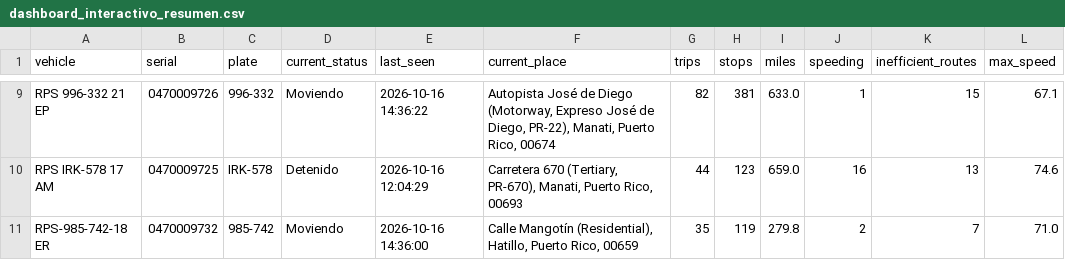
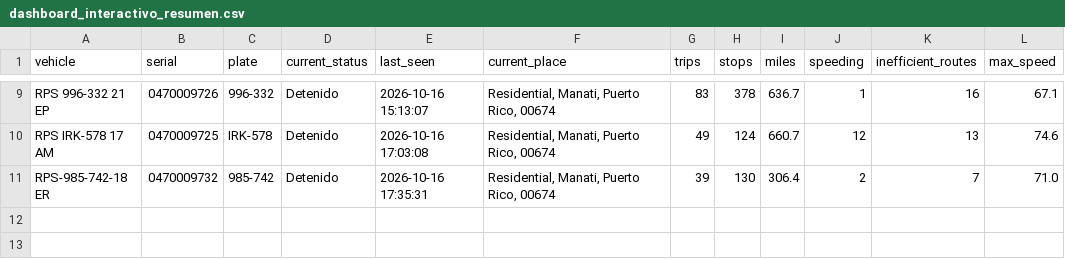
Before and after one commit to epac-hub/rps, a CSV file: dashboard_interactivo_resumen.csv, drawn as a sheet; only a part is shown, gaps mark what is left out; the diff covers the shown part only; the diff names each change by its address in the sheet, - before the commit and + after, or states it on an @@ line.

```diff
--- a/dashboard_interactivo_resumen.csv
+++ b/dashboard_interactivo_resumen.csv
-D9 (current_status): Moviendo
+D9 (current_status): Detenido
-E9 (last_seen): 2026-10-16 14:36:22
+E9 (last_seen): 2026-10-16 15:13:07
-F9 (current_place): Autopista José de Diego (Motorway, Expreso José de Diego, PR-22), Manati, Puerto…
+F9 (current_place): Residential, Manati, Puerto…
-G9 (trips): 82
+G9 (trips): 83
-H9 (stops): 381
+H9 (stops): 378
-I9 (miles): 633.0
+I9 (miles): 636.7
-K9 (inefficient_routes): 15
+K9 (inefficient_routes): 16
-E10 (last_seen): 2026-10-16 12:04:29
+E10 (last_seen): 2026-10-16 17:03:08
-F10 (current_place): Carretera 670 (Tertiary, PR-670), Manati, Puerto Rico, 00693
+F10 (current_place): Residential, Manati, Puerto Rico, 00674
-G10 (trips): 44
+G10 (trips): 49
-H10 (stops): 123
+H10 (stops): 124
-I10 (miles): 659.0
+I10 (miles): 660.7
-J10 (speeding): 16
+J10 (speeding): 12
-D11 (current_status): Moviendo
+D11 (current_status): Detenido
-E11 (last_seen): 2026-10-16 14:36:00
+E11 (last_seen): 2026-10-16 17:35:31
-F11 (current_place): Calle Mangotín (Residential), Hatillo, Puerto Rico, 00659
+F11 (current_place): Residential, Manati, Puerto Rico, 00674
-G11 (trips): 35
+G11 (trips): 39
-H11 (stops): 119
+H11 (stops): 130
-I11 (miles): 279.8
+I11 (miles): 306.4
```
Also changed, not shown: 28 edited cells elsewhere in this file, 3 other files.
